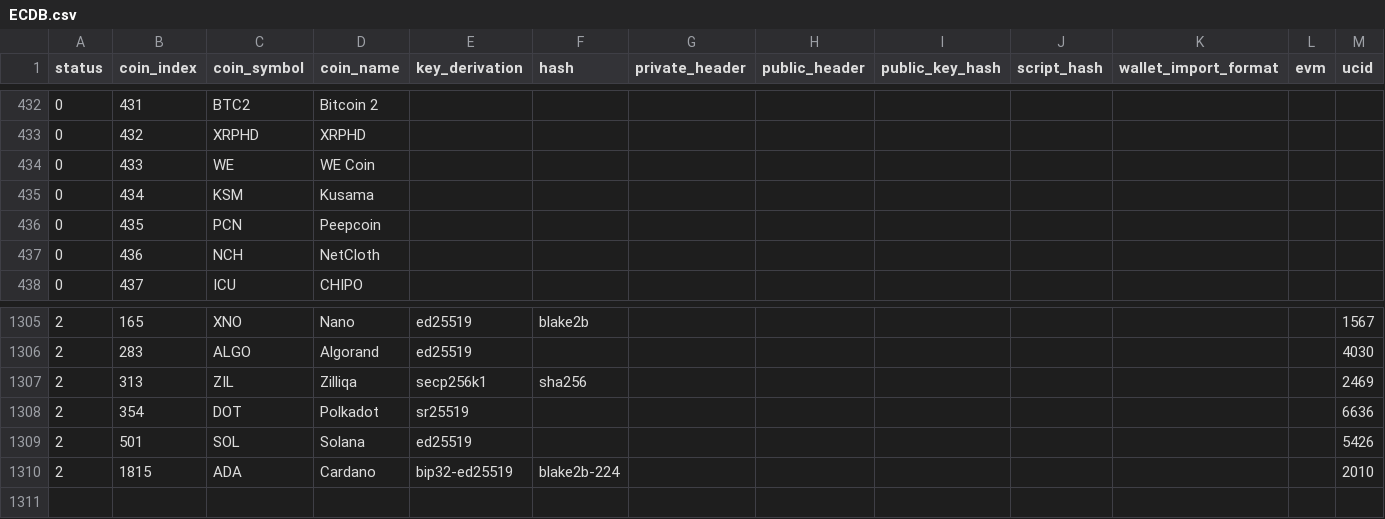
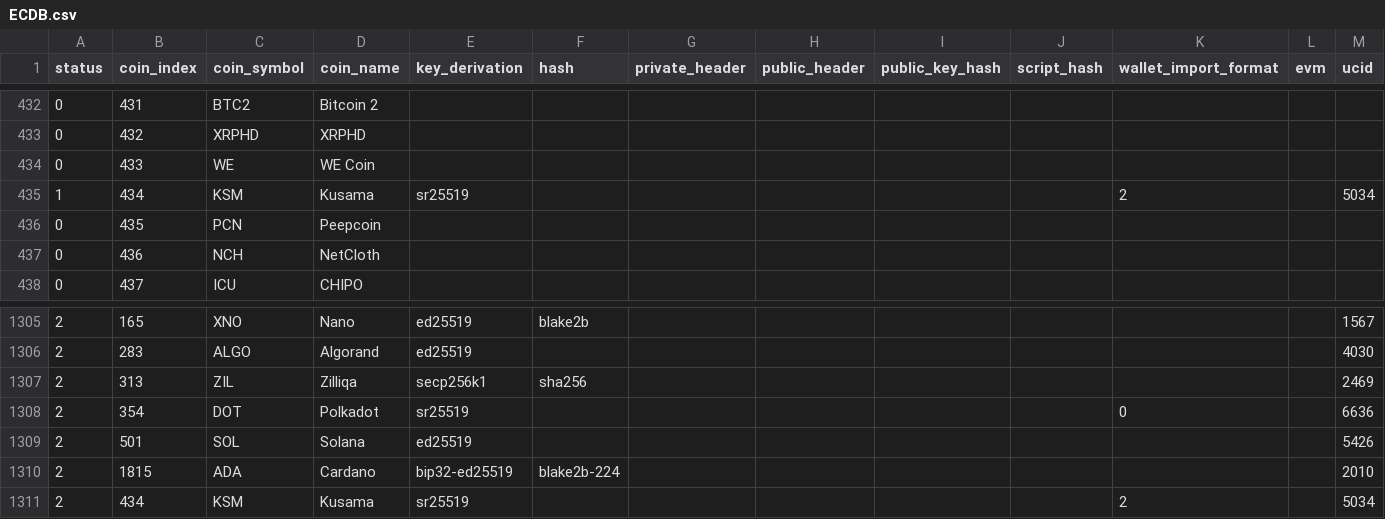
Before and after one commit to control-owl/eQ, a CSV file: res/coin/ECDB.csv, drawn as a sheet; only a part is shown, gaps mark what is left out.

Commit message:
kusama added. sr25519 test. a lot to zeroize this week...

```diff
--- a/res/coin/ECDB.csv
+++ b/res/coin/ECDB.csv
@@ -434,3 +434,3 @@ status,coin_index,coin_symbol,coin_name,key_derivation,hash,private_header,publi
 0,433,WE,WE Coin,,,,,,,,,
-0,434,KSM,Kusama,,,,,,,,,
+1,434,KSM,Kusama,sr25519,,,,,,2,,5034
 0,435,PCN,Peepcoin,,,,,,,,,
@@ -1307,4 +1307,5 @@ status,coin_index,coin_symbol,coin_name,key_derivation,hash,private_header,publi
 2,313,ZIL,Zilliqa,secp256k1,sha256,,,,,,,2469
-2,354,DOT,Polkadot,sr25519,,,,,,,,6636
+2,354,DOT,Polkadot,sr25519,,,,,,0,,6636
 2,501,SOL,Solana,ed25519,,,,,,,,5426
 2,1815,ADA,Cardano,bip32-ed25519,blake2b-224,,,,,,,2010
+2,434,KSM,Kusama,sr25519,,,,,,2,,5034
```
Also changed, not shown: 8 other files.
